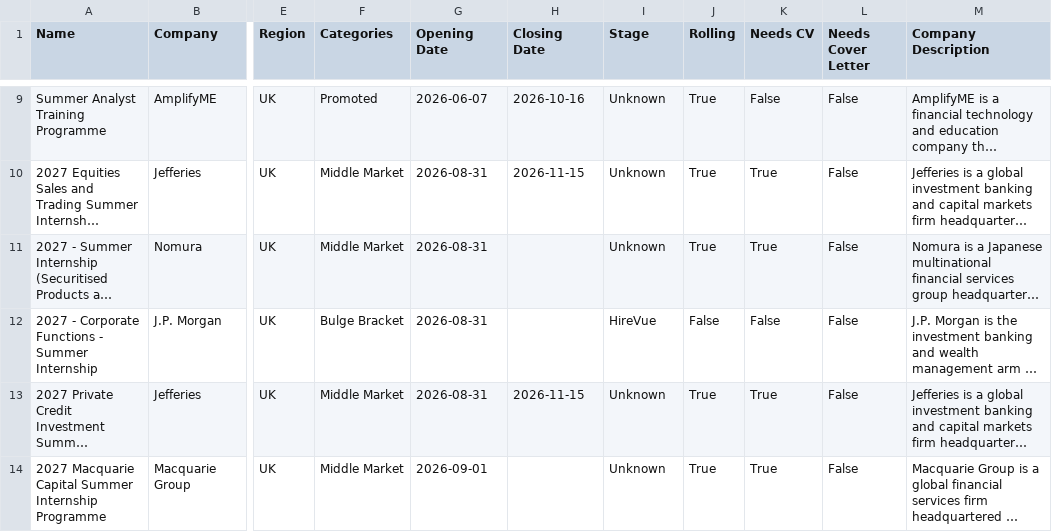
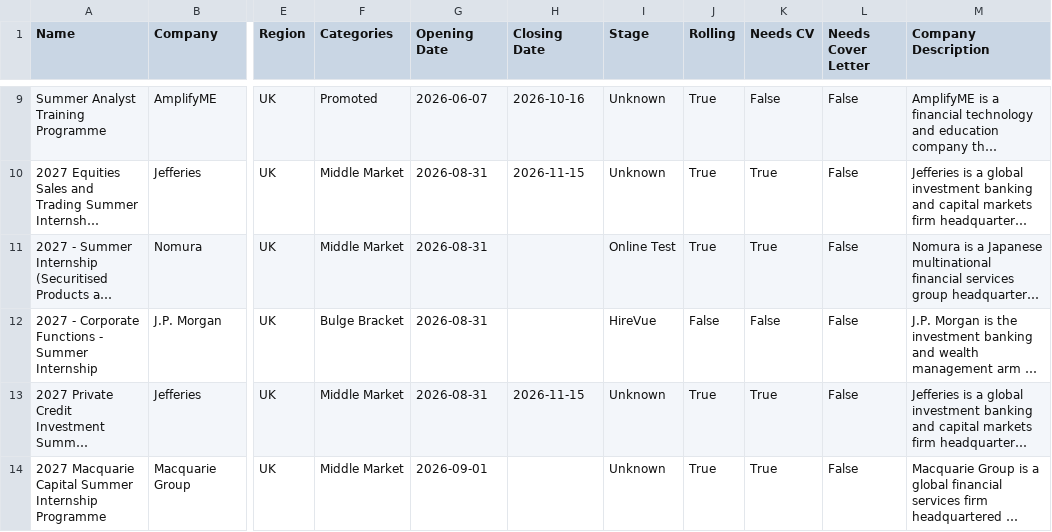
Before and after one commit to ludovicstvys/SummerIntern, a CSV file: processus_ouverts.csv, drawn as a sheet; only a part is shown, gaps mark what is left out; long unchanged cells end in …; the diff covers the shown part only; the diff names each change by its address in the sheet, - before the commit and + after, or states it on an @@ line.

```diff
--- a/processus_ouverts.csv
+++ b/processus_ouverts.csv
-I11 (Stage): Unknown
+I11 (Stage): Online Test
```
Also changed, not shown: 1 added row and 6 edited cells elsewhere in this file, processus_ouverts_fr_off_cycle.csv, processus_ouverts_uk_off_cycle.csv.
